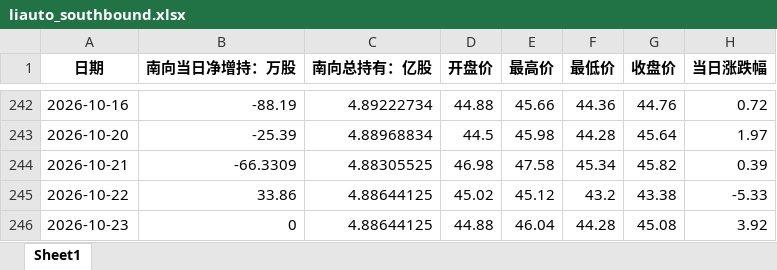
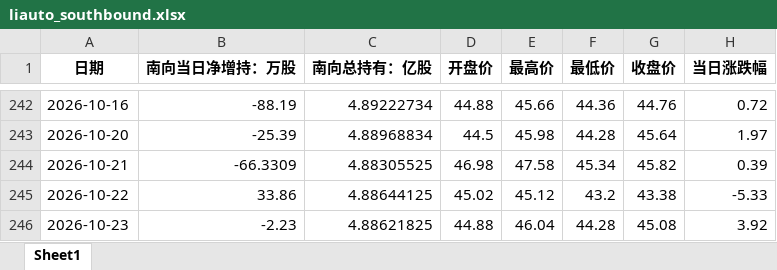
Before and after one commit to laoshi1991/liauto_information, an Excel workbook: liauto_southbound.xlsx, sheet Sheet1, drawn as a sheet; only a part is shown, gaps mark what is left out; values as stored, in another font and other column widths than the file's, no borders; the diff names each change by its address in the sheet, - before the commit and + after, or states it on an @@ line.

```diff
--- a/liauto_southbound.xlsx (sheet Sheet1)
+++ b/liauto_southbound.xlsx (sheet Sheet1)
-B246 (南向当日净增持：万股): 0
+B246 (南向当日净增持：万股): -2.23
-C246 (南向总持有：亿股): 4.88644125
+C246 (南向总持有：亿股): 4.88621825
```
